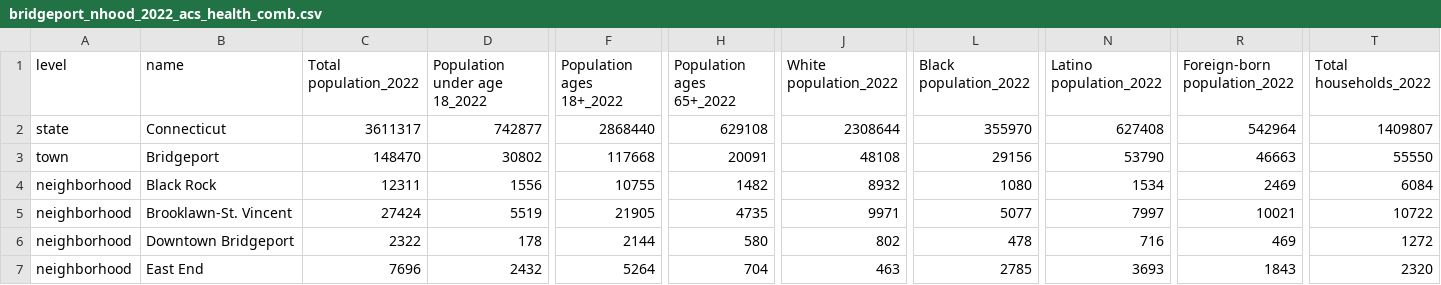
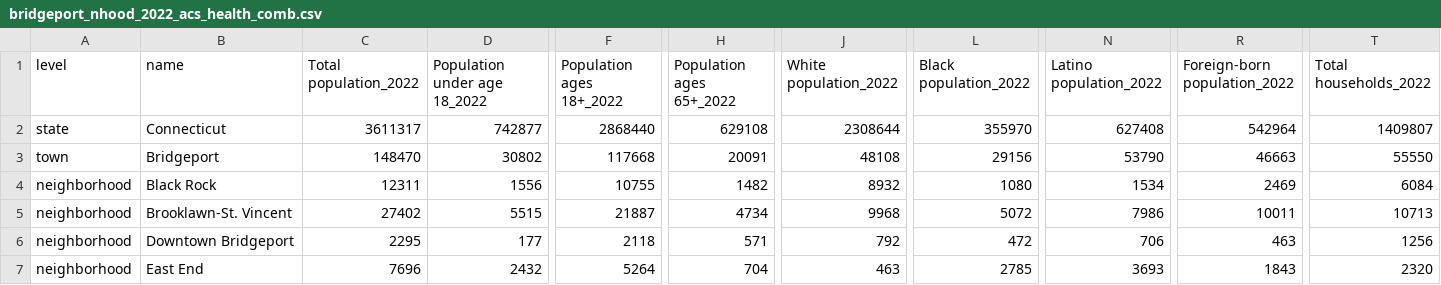
Before and after one commit to CT-Data-Haven/nhood_profile_data22, a CSV file: to_distro/bridgeport_nhood_2022_acs_health_comb.csv, drawn as a sheet; only a part is shown, gaps mark what is left out; the diff covers the shown part only; the diff names each change by its address in the sheet, - before the commit and + after, or states it on an @@ line.

```diff
--- a/to_distro/bridgeport_nhood_2022_acs_health_comb.csv
+++ b/to_distro/bridgeport_nhood_2022_acs_health_comb.csv
-C5 (Total population_2022): 27424
+C5 (Total population_2022): 27402
-D5 (Population under age 18_2022): 5519
+D5 (Population under age 18_2022): 5515
-F5 (Population ages 18+_2022): 21905
+F5 (Population ages 18+_2022): 21887
-H5 (Population ages 65+_2022): 4735
+H5 (Population ages 65+_2022): 4734
-J5 (White population_2022): 9971
+J5 (White population_2022): 9968
-L5 (Black population_2022): 5077
+L5 (Black population_2022): 5072
-N5 (Latino population_2022): 7997
+N5 (Latino population_2022): 7986
-R5 (Foreign-born population_2022): 10021
+R5 (Foreign-born population_2022): 10011
-T5 (Total households_2022): 10722
+T5 (Total households_2022): 10713
-C6 (Total population_2022): 2322
+C6 (Total population_2022): 2295
-D6 (Population under age 18_2022): 178
+D6 (Population under age 18_2022): 177
-F6 (Population ages 18+_2022): 2144
+F6 (Population ages 18+_2022): 2118
-H6 (Population ages 65+_2022): 580
+H6 (Population ages 65+_2022): 571
-J6 (White population_2022): 802
+J6 (White population_2022): 792
-L6 (Black population_2022): 478
+L6 (Black population_2022): 472
-N6 (Latino population_2022): 716
+N6 (Latino population_2022): 706
-R6 (Foreign-born population_2022): 469
+R6 (Foreign-born population_2022): 463
-T6 (Total households_2022): 1272
+T6 (Total households_2022): 1256
```
Also changed, not shown: 148 edited cells elsewhere in this file, to_distro/hartford_nhood_2022_acs_health_comb.csv, to_distro/new_haven_nhood_2022_acs_health_comb.csv, 7 other files.
